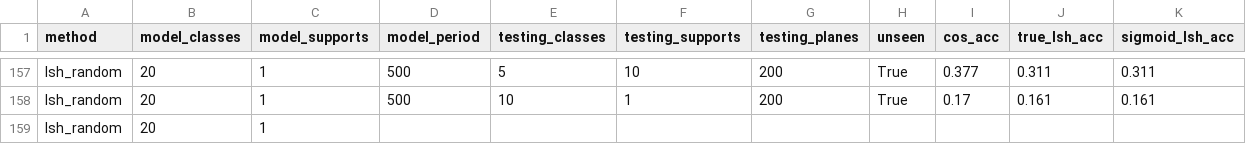
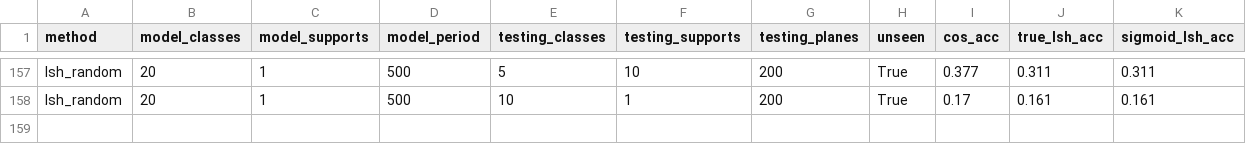
Before and after one commit to AndrewLitteken/budapest-summer-research-2018, a CSV file: data/csv/cifar_100_lsh_one_rest_lsh_random.csv, drawn as a sheet; only a part is shown, gaps mark what is left out.

```diff
--- a/data/csv/cifar_100_lsh_one_rest_lsh_random.csv
+++ b/data/csv/cifar_100_lsh_one_rest_lsh_random.csv
@@ -158,2 +158 @@ lsh_random,20,1,500,5,10,200,True,0.377,0.311,0.311
 lsh_random,20,1,500,10,1,200,True,0.17,0.161,0.161
-lsh_random,20,1,
```
Also changed, not shown: data/csv/cifar_100_cosine_lsh_random.csv, data/csv/cifar_100_lsh_random_lsh_one_rest.csv.
